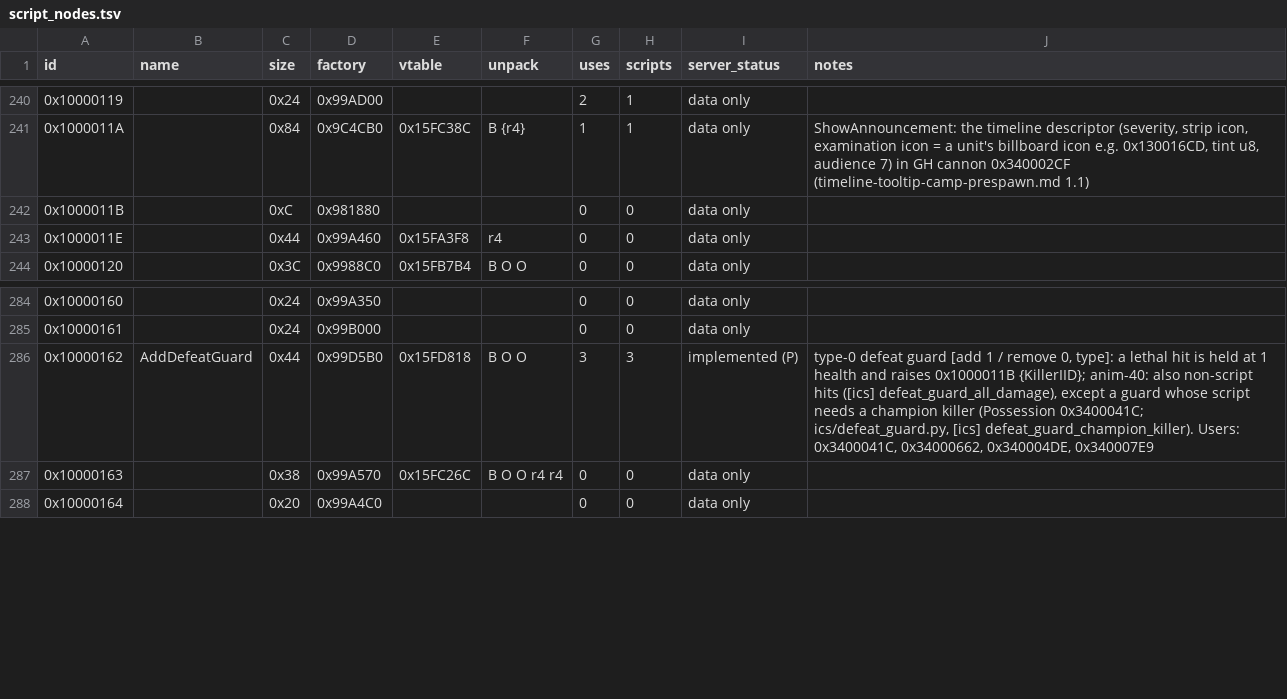
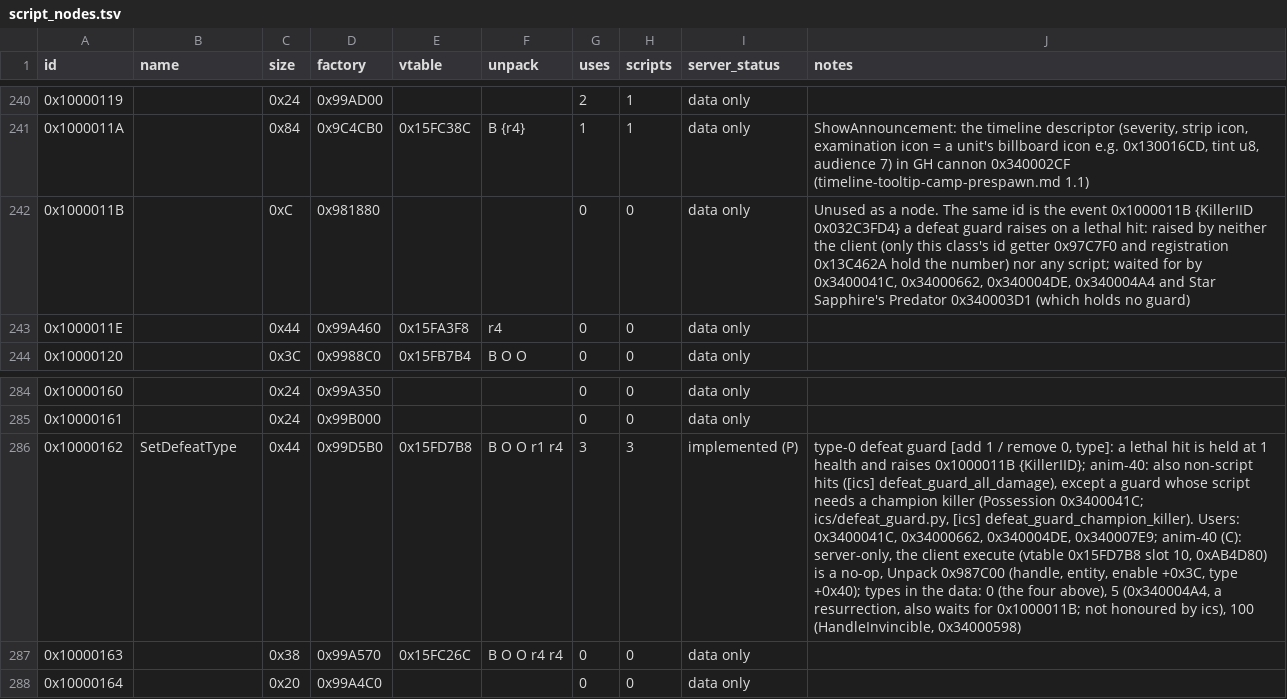
Before and after one commit to CellMadruga/ics-update, a TSV file: catalog/data/script_nodes.tsv, drawn as a sheet; only a part is shown, gaps mark what is left out; the diff names each change by its address in the sheet, - before the commit and + after, or states it on an @@ line.

```diff
--- a/catalog/data/script_nodes.tsv
+++ b/catalog/data/script_nodes.tsv
-J242 (notes): (empty)
+J242 (notes): Unused as a node. The same id is the event 0x1000011B {KillerIID 0x032C3FD4} a defeat guard raises on a lethal hit: raised by neither the client (only this class's id getter 0x97C7F0 and registration 0x13C462A hold the number) nor any script; waited for by 0x3400041C, 0x34000662, 0x340004DE, 0x340004A4 and Star Sapphire's Predator 0x340003D1 (which holds no guard)
-B286 (name): AddDefeatGuard
+B286 (name): SetDefeatType
-E286 (vtable): 0x15FD818
+E286 (vtable): 0x15FD7B8
-F286 (unpack): B O O
+F286 (unpack): B O O r1 r4
-J286 (notes): …0x34000662, 0x340004DE, 0x340007E9
+J286 (notes): …0x34000662, 0x340004DE, 0x340007E9; anim-40 (C): server-only, the client execute (vtable 0x15FD7B8 slot 10, 0xAB4D80) is a no-op, Unpack 0x987C00 (handle, entity, enable +0x3C, type +0x40); types in the data: 0 (the four above), 5 (0x340004A4, a resurrection, also waits for 0x1000011B; not honoured by ics), 100 (HandleInvincible, 0x34000598)
```
Also changed, not shown: 3 other files.
